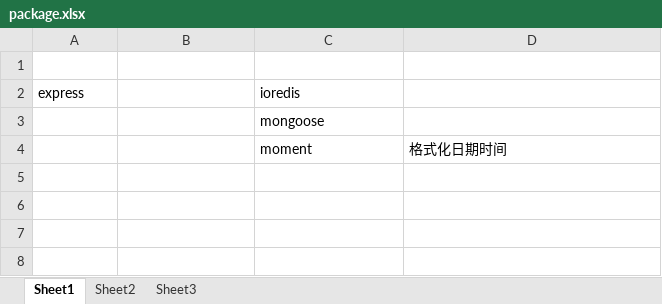
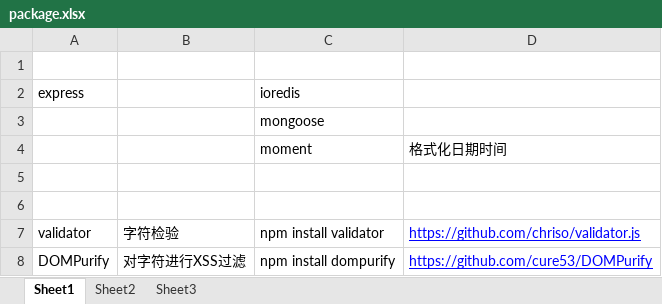
Before and after one commit to zwzw911/finance, an Excel workbook: doc/package.xlsx, sheet Sheet1, drawn as a sheet; values as stored, in another font and other column widths than the file's, no borders; the diff names each change by its address in the sheet, - before the commit and + after, or states it on an @@ line.

```diff
--- a/doc/package.xlsx (sheet Sheet1)
+++ b/doc/package.xlsx (sheet Sheet1)
+row 5: (empty)
+row 6: (empty)
+row 7: validator | 字符检验 | npm install validator | https://github.com/chriso/validator.js
+row 8: DOMPurify | 对字符进行XSS过滤 | npm install dompurify | https://github.com/cure53/DOMPurify
```
Also changed, not shown: doc/error_code_range.xlsx, 40 other files.
